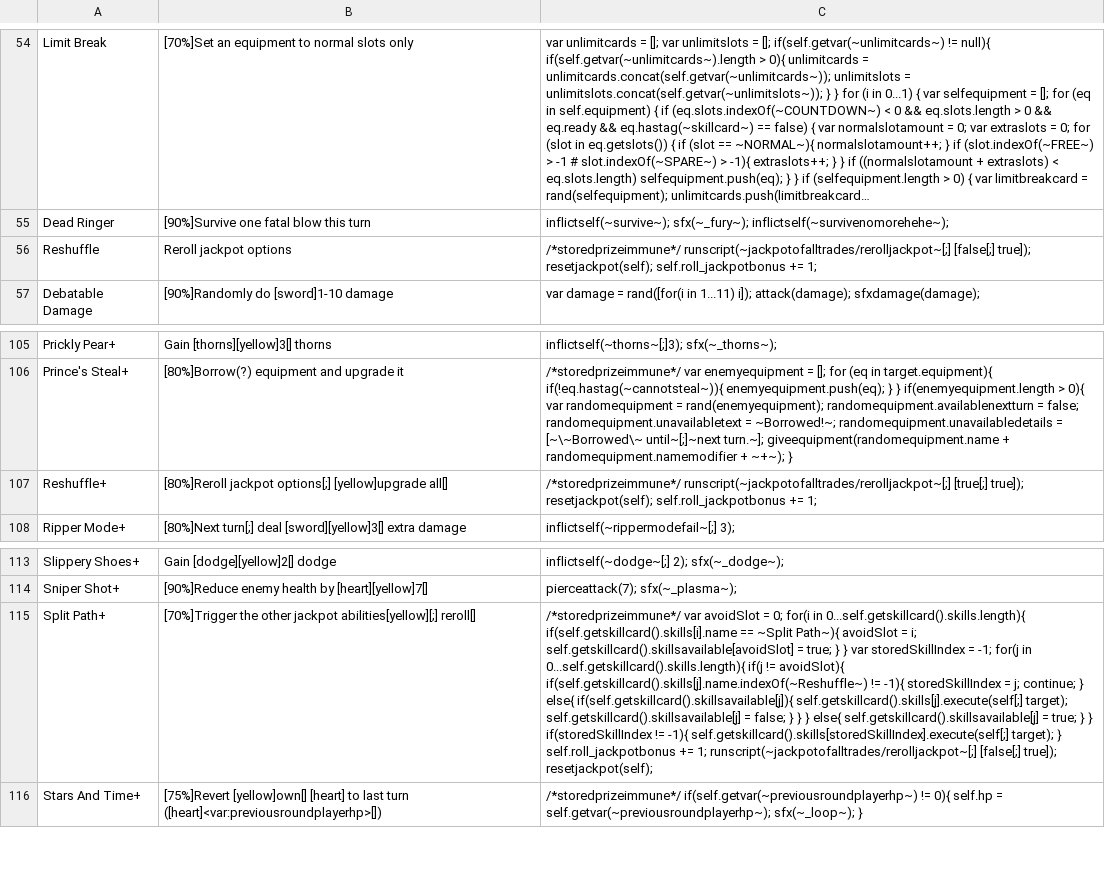
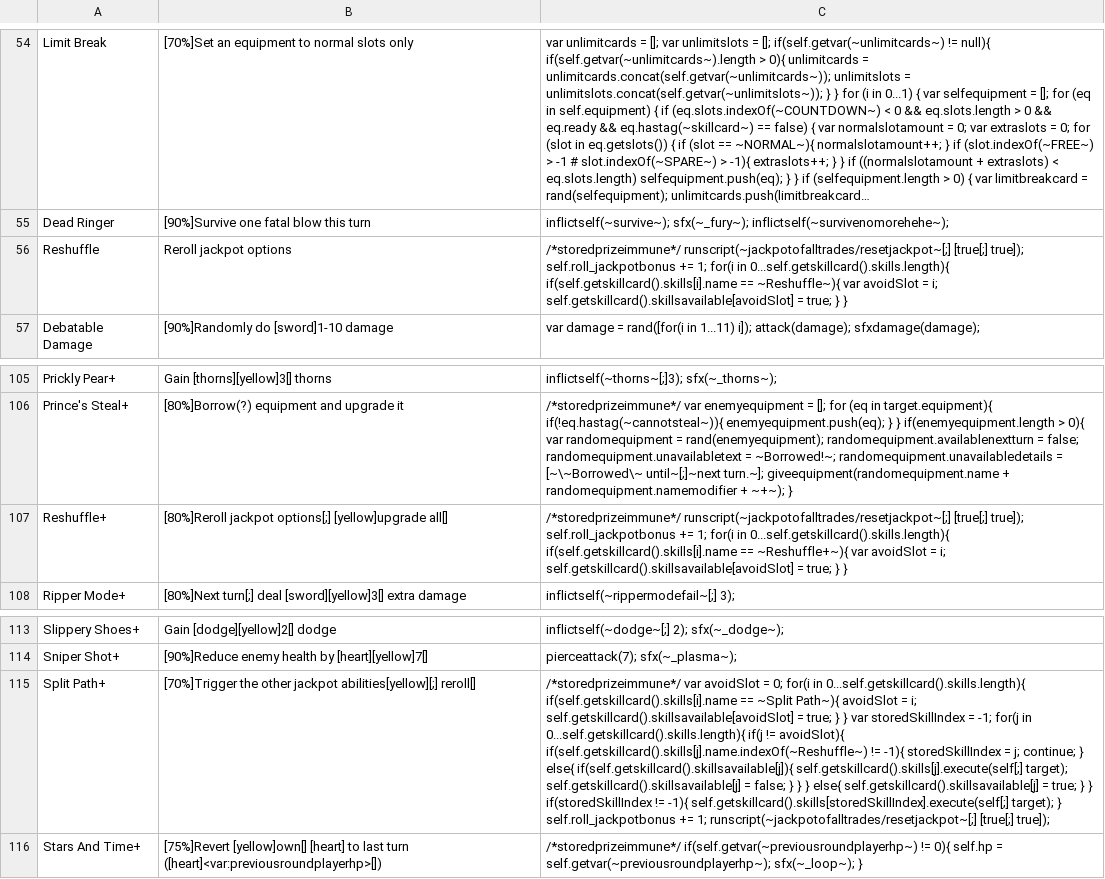
Before and after one commit to Polly224/pollymod, a CSV file: _append/data/text/skills.csv, drawn as a sheet; only a part is shown, gaps mark what is left out; long unchanged cells end in …; the diff names each change by its address in the sheet, - before the commit and + after, or states it on an @@ line.

```diff
--- a/_append/data/text/skills.csv
+++ b/_append/data/text/skills.csv
-C56: /*storedprizeimmune*/ runscript(~jackpotofalltrades/rerolljackpot~[;] [false[;] true]); resetjackpot(self); self.roll_jackpotbonus += 1;
+C56: /*storedprizeimmune*/ runscript(~jackpotofalltrades/resetjackpot~[;] [true[;] true]); self.roll_jackpotbonus += 1; for(i in 0...self.getskillcard().skills.length){ if(self.getskillcard().skills[i].name == ~Reshuffle~){ var avoidSlot = i; self.getskillcard().skillsavailable[avoidSlot] = true; } }
-C107: /*storedprizeimmune*/ runscript(~jackpotofalltrades/rerolljackpot~[;] [true[;] true]); resetjackpot(self); self.roll_jackpotbonus += 1;
+C107: /*storedprizeimmune*/ runscript(~jackpotofalltrades/resetjackpot~[;] [true[;] true]); self.roll_jackpotbonus += 1; for(i in 0...self.getskillcard().skills.length){ if(self.getskillcard().skills[i].name == ~Reshuffle+~){ var avoidSlot = i; self.getskillcard().skillsavailable[avoidSlot] = true; } }
-C115: …+= 1; runscript(~jackpotofalltrades/rerolljackpot~[;] [false[;] true]); resetjackpot(self);
+C115: …+= 1; runscript(~jackpotofalltrades/resetjackpot~[;] [true[;] true]);
```
Also changed, not shown: _append/data/text/equipment.csv, _append/data/text/statuseffects.csv, 9 other files.
